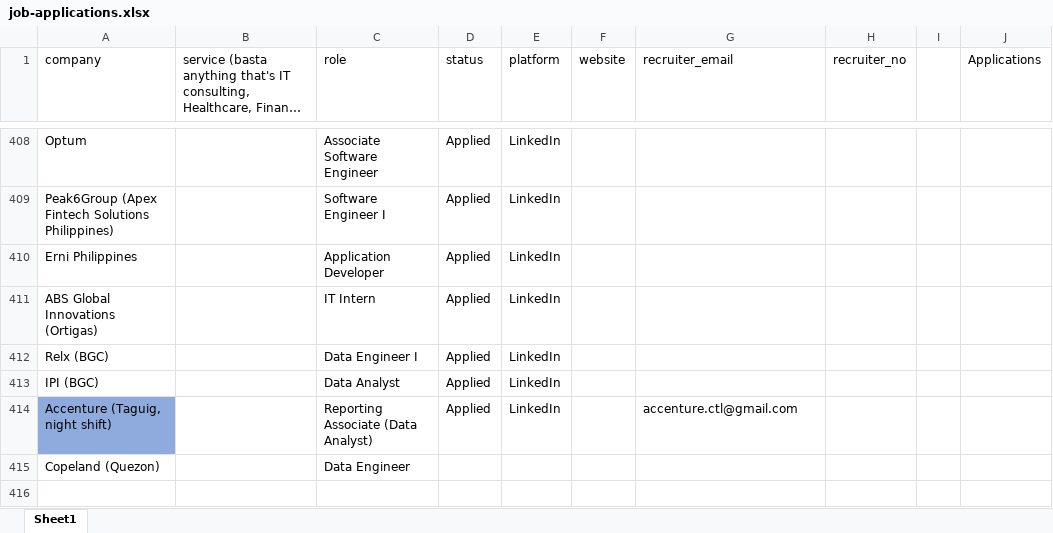
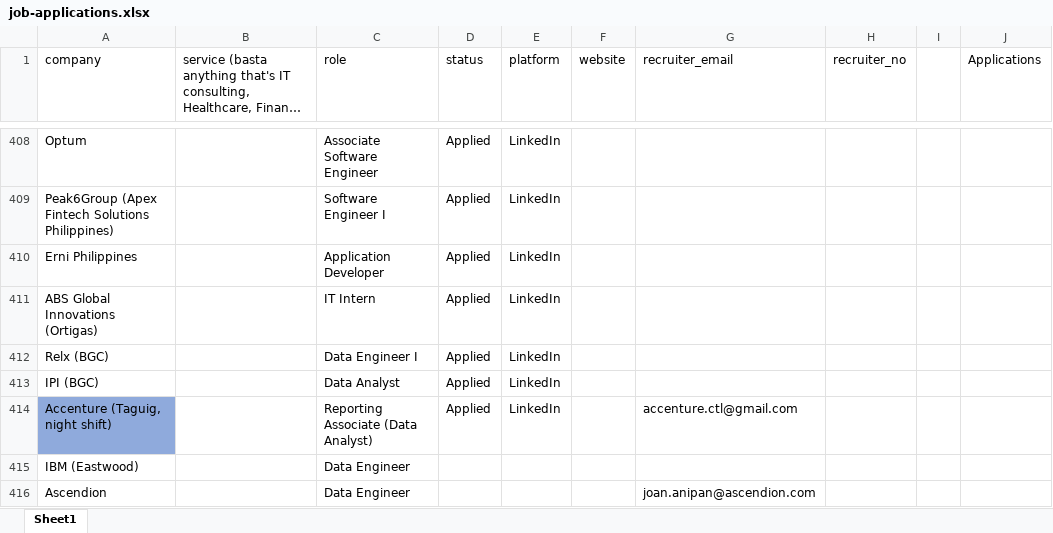
Before and after one commit to 08Aristodemus24/auto-job-app-sender, an Excel workbook: documents/job-applications.xlsx, sheet Sheet1, drawn as a sheet; only a part is shown, gaps mark what is left out; long unchanged cells end in …; values as stored, in another font and other column widths than the file's, no borders; the diff names each change by its address in the sheet, - before the commit and + after, or states it on an @@ line.

```diff
--- a/documents/job-applications.xlsx (sheet Sheet1)
+++ b/documents/job-applications.xlsx (sheet Sheet1)
-A415 (company): Copeland (Quezon)
+A415 (company): IBM (Eastwood)
+row 416: Ascendion |  | Data Engineer |  |  |  | joan.anipan@ascendion.com
```
Also changed, not shown: 1 other file.
